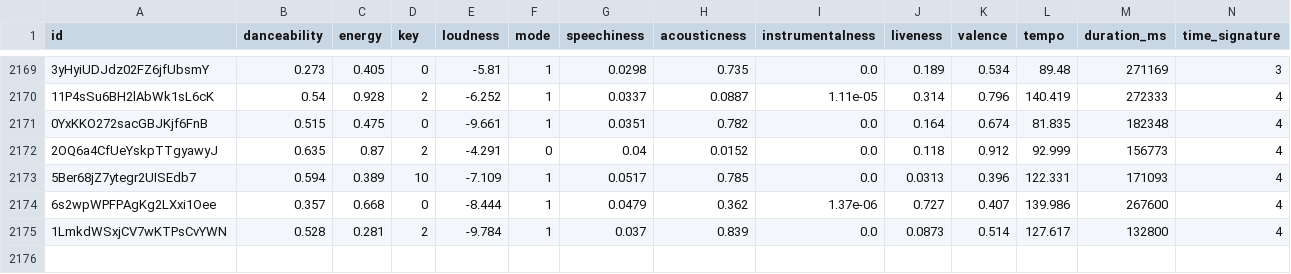
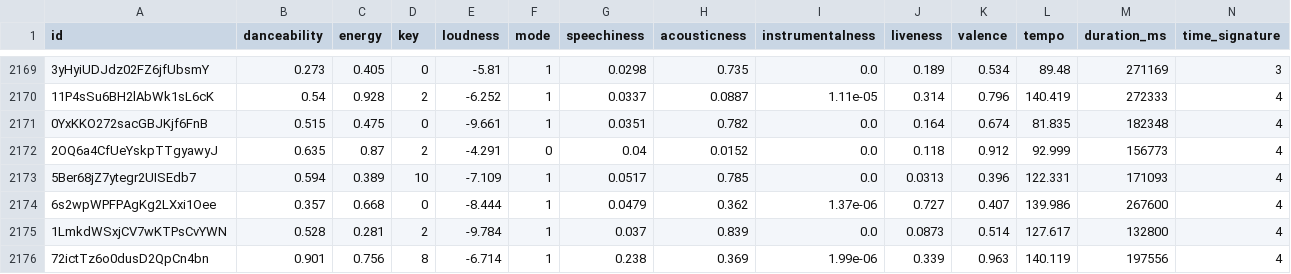
Before and after one commit to tungbtt/Spotify_Song_Trend_Insights, a CSV file: datasets/audio_features.csv, drawn as a sheet; only a part is shown, gaps mark what is left out; rows hold the shown columns only; the diff names each change by its address in the sheet, - before the commit and + after, or states it on an @@ line.

```diff
--- a/datasets/audio_features.csv
+++ b/datasets/audio_features.csv
+row 2176: 72ictTz6o0dusD2QpCn4bn | 0.901 | 0.756 | 8 | -6.714 | 1 | 0.238 | 0.369 | 1.99e-06 | 0.339 | 0.963 | 140.119 | 197556 | 4
```
Also changed, not shown: 1 other file.
